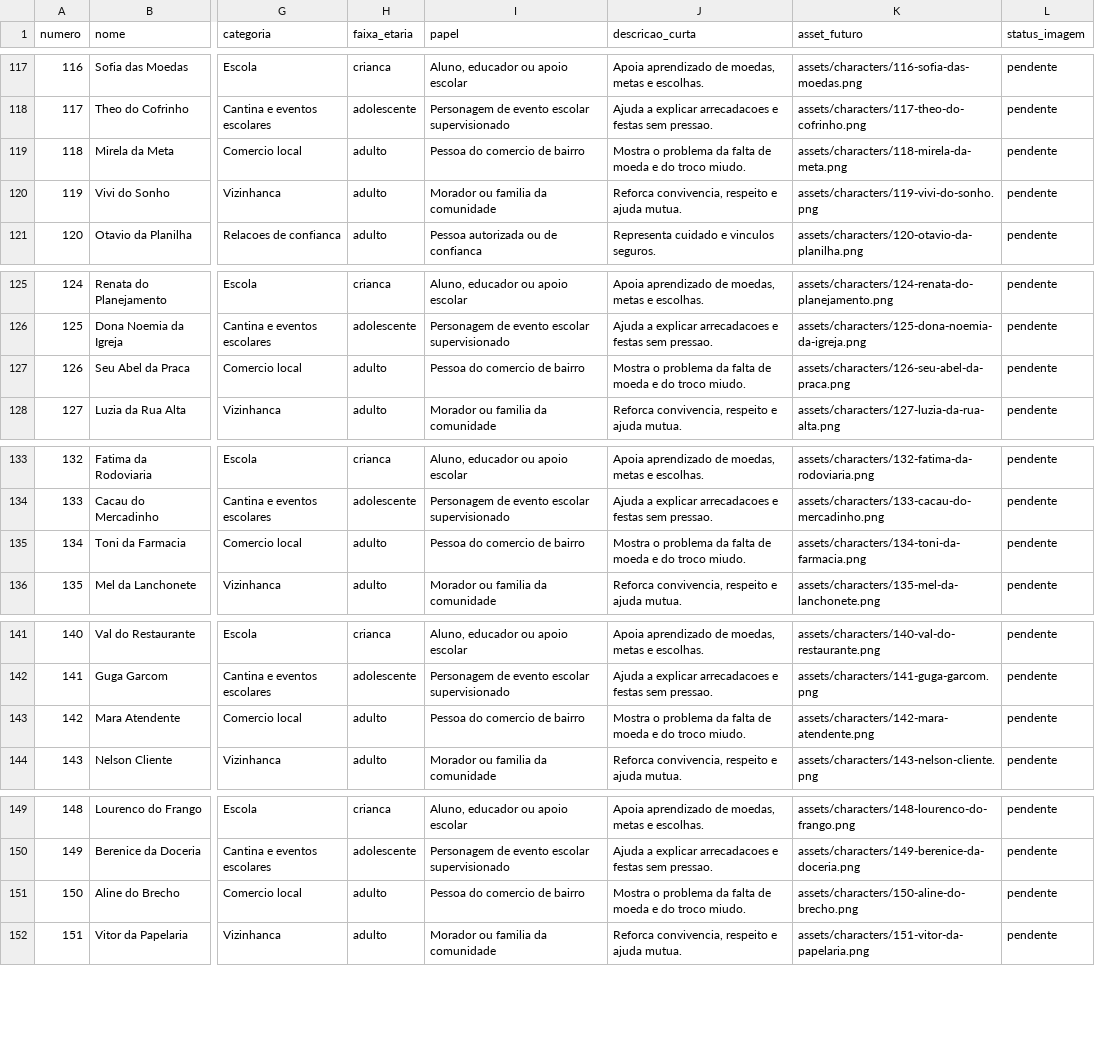
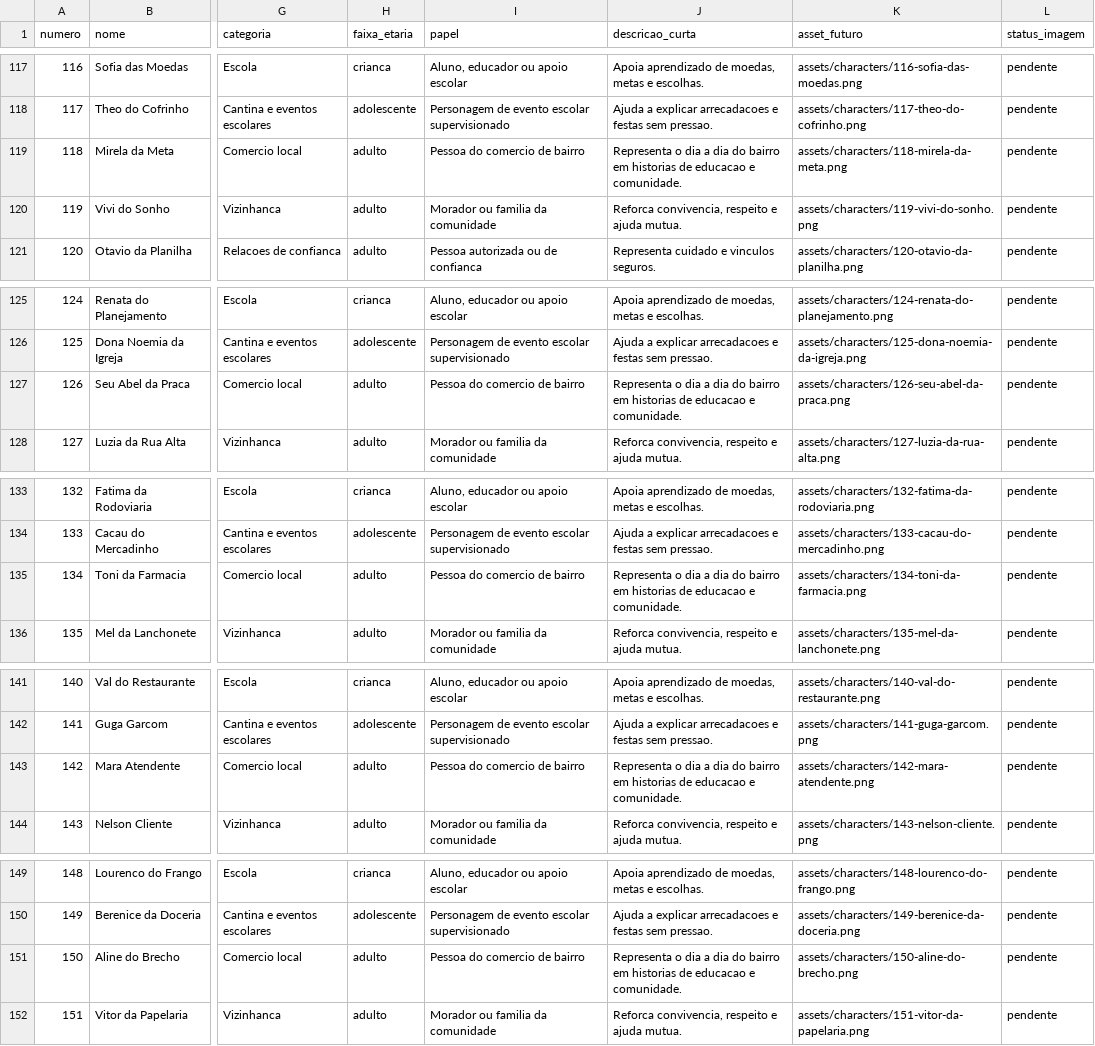
Before and after one commit to alamomalarocha/cofrinhoreal.com.br, a CSV file: data/vila-pig-personagens.csv, drawn as a sheet; only a part is shown, gaps mark what is left out; the diff covers the shown part only; the diff names each change by its address in the sheet, - before the commit and + after, or states it on an @@ line.

```diff
--- a/data/vila-pig-personagens.csv
+++ b/data/vila-pig-personagens.csv
-J119 (descricao_curta): Mostra o problema da falta de moeda e do troco miudo.
+J119 (descricao_curta): Representa o dia a dia do bairro em historias de educacao e comunidade.
-J127 (descricao_curta): Mostra o problema da falta de moeda e do troco miudo.
+J127 (descricao_curta): Representa o dia a dia do bairro em historias de educacao e comunidade.
-J135 (descricao_curta): Mostra o problema da falta de moeda e do troco miudo.
+J135 (descricao_curta): Representa o dia a dia do bairro em historias de educacao e comunidade.
-J143 (descricao_curta): Mostra o problema da falta de moeda e do troco miudo.
+J143 (descricao_curta): Representa o dia a dia do bairro em historias de educacao e comunidade.
-J151 (descricao_curta): Mostra o problema da falta de moeda e do troco miudo.
+J151 (descricao_curta): Representa o dia a dia do bairro em historias de educacao e comunidade.
```
Also changed, not shown: 22 edited cells elsewhere in this file, 19 other files.
